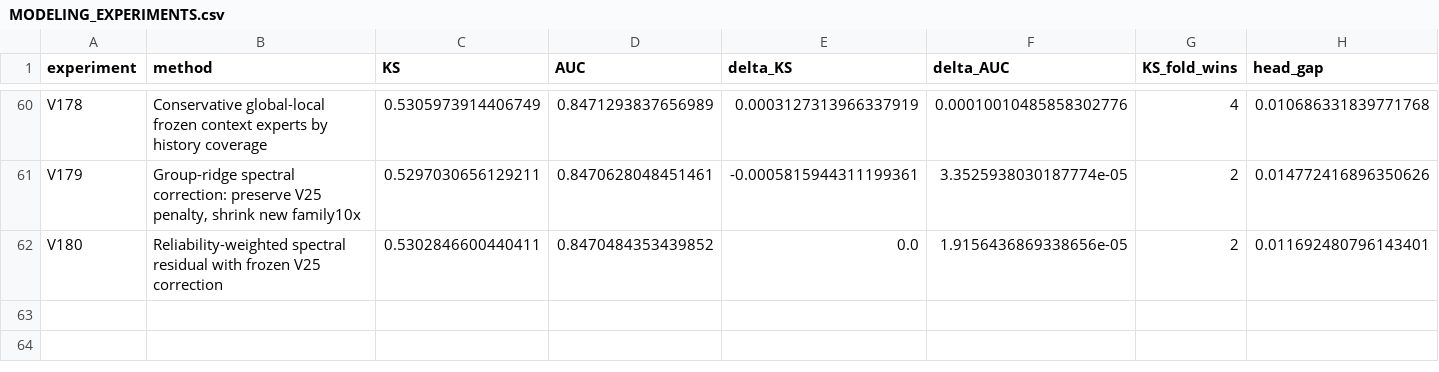
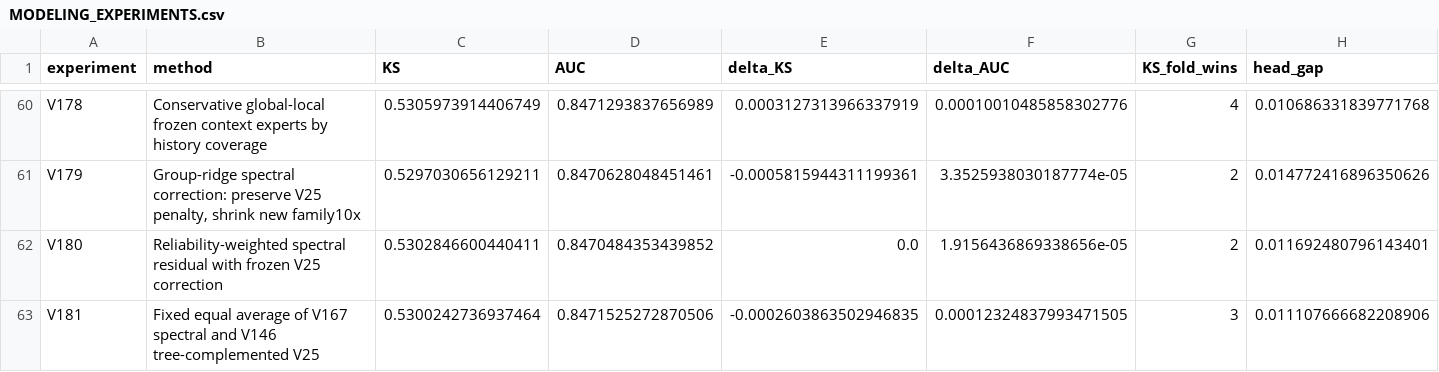
Before and after one commit to TaqiyudinMiftah/Logika, a CSV file: insight/adit/v25_research/v7/modeling/reports/MODELING_EXPERIMENTS.csv, drawn as a sheet; only a part is shown, gaps mark what is left out; rows hold the shown columns only; the diff names each change by its address in the sheet, - before the commit and + after, or states it on an @@ line.

```diff
--- a/insight/adit/v25_research/v7/modeling/reports/MODELING_EXPERIMENTS.csv
+++ b/insight/adit/v25_research/v7/modeling/reports/MODELING_EXPERIMENTS.csv
+row 63: V181 | Fixed equal average of V167 spectral and V146 tree-complemented V25 | 0.5300242736937464 | 0.8471525272870506 | -0.0002603863502946835 | 0.00012324837993471505 | 3 | 0.011107666682208906
```
Also changed, not shown: insight/adit/v25_research/EXPERIMENTS.csv, 18 other files.
